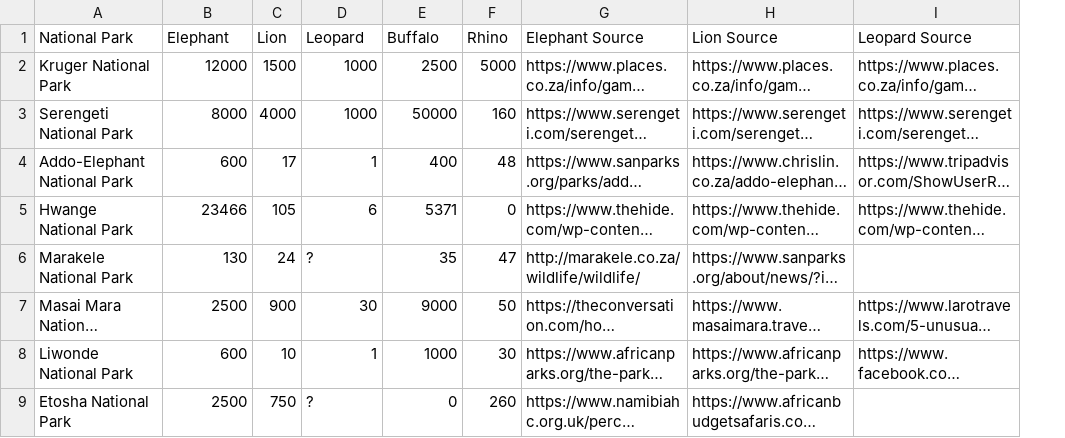
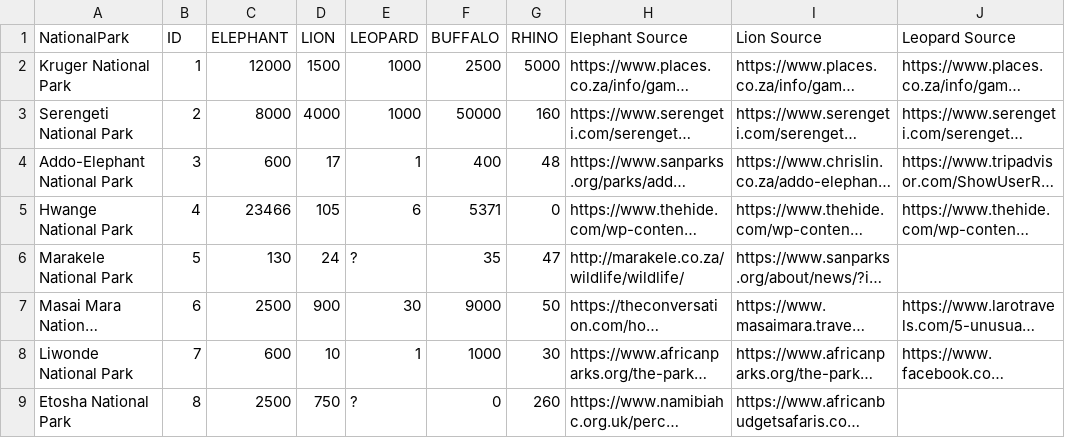
Before and after one commit to zacpinard/Unit-3, a CSV file: D3 Lab/data/African_Wildlife_Data.csv, drawn as a sheet; only a part is shown; long unchanged cells end in …; addresses are those after the commit; the diff names each change by its address in the sheet, - before the commit and + after, or states it on an @@ line.

```diff
--- a/D3 Lab/data/African_Wildlife_Data.csv
+++ b/D3 Lab/data/African_Wildlife_Data.csv
+column B (ID), rows 2-9: 1 | 2 | 3 | 4 | 5 | 6 | 7 | 8
-A1: National Park
+A1: NationalPark
-C1: Elephant
+C1: ELEPHANT
-D1: Lion
+D1: LION
-E1: Leopard
+E1: LEOPARD
-F1: Buffalo
+F1: BUFFALO
-G1: Rhino
+G1: RHINO
```
Also changed, not shown: 5 other files.
